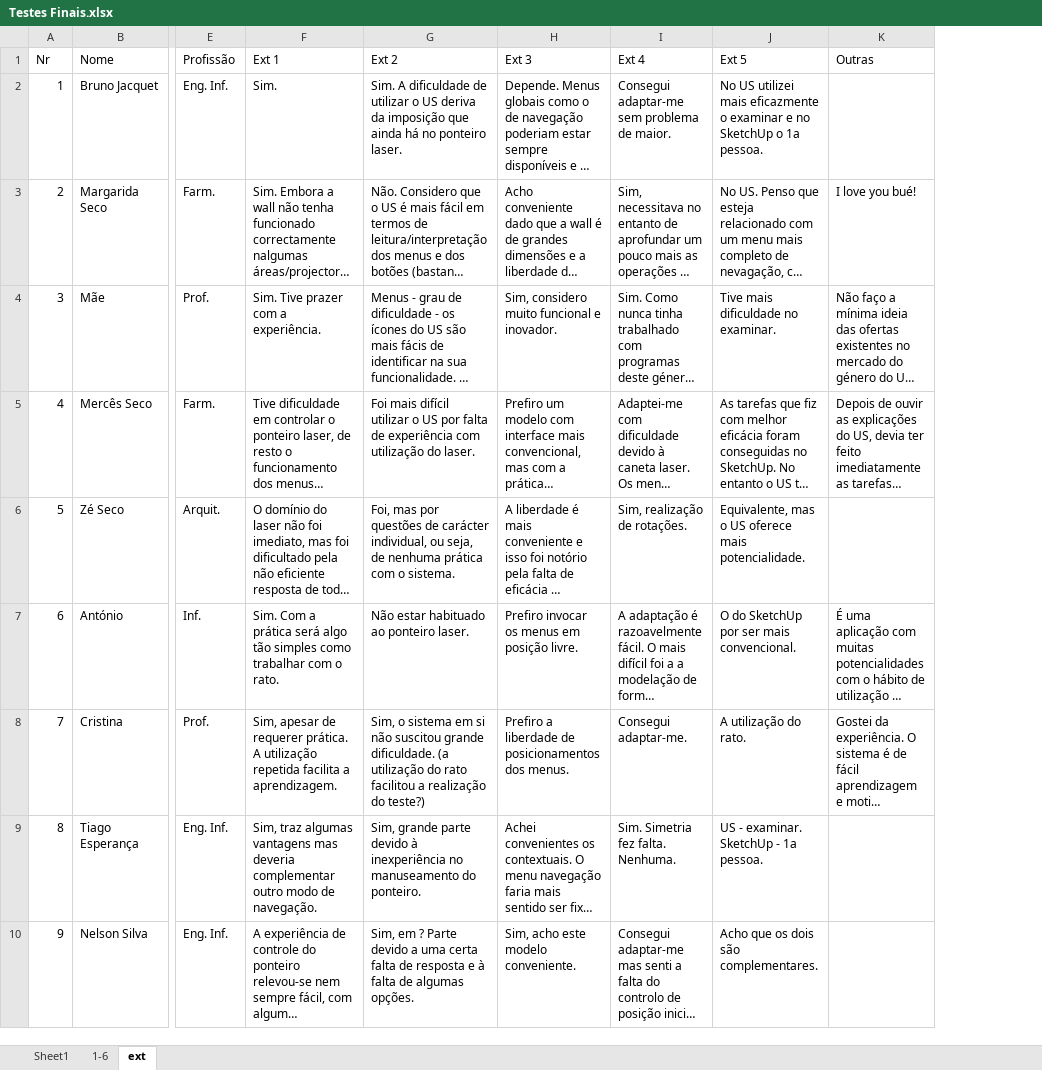
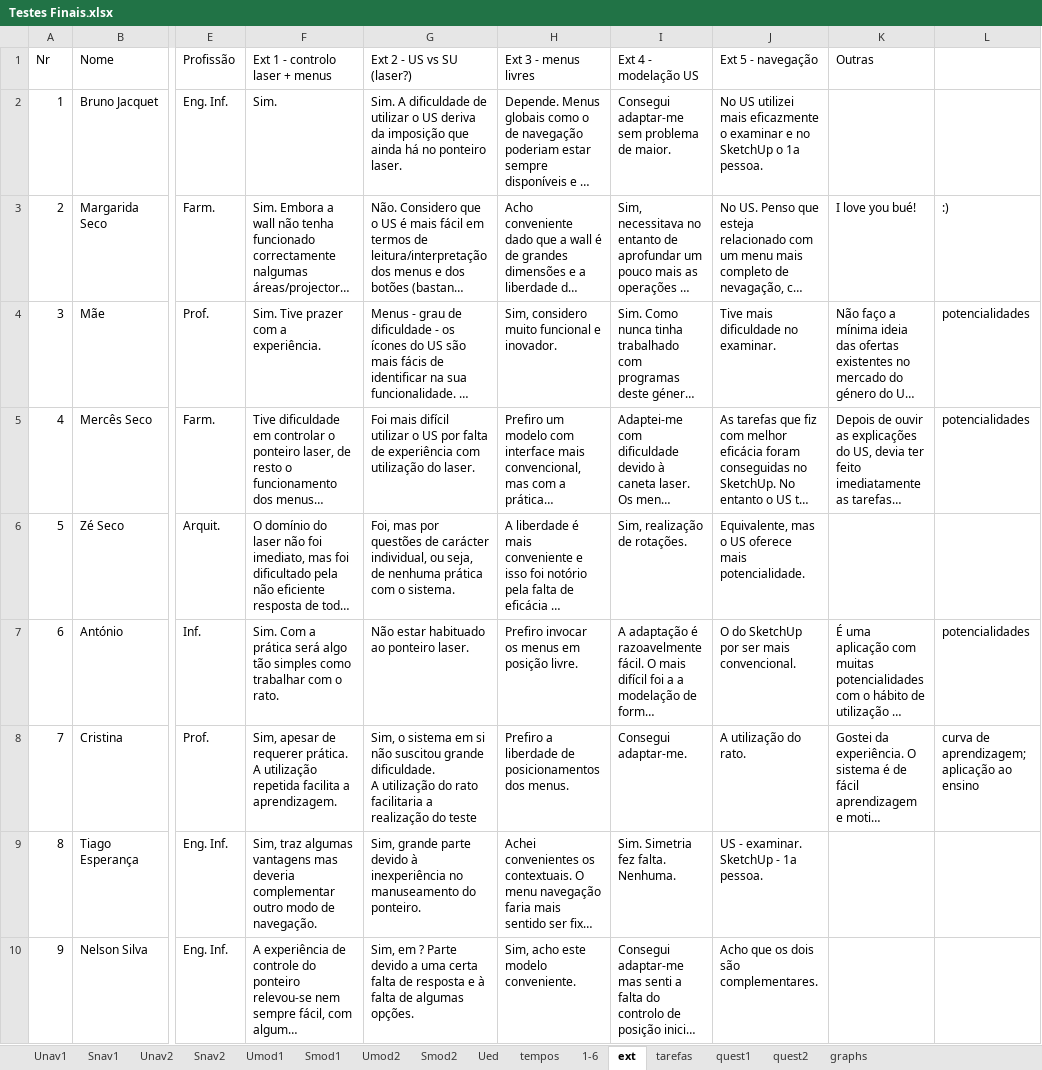
Before and after one commit to JosePedroDias/urban-sketcher, an Excel workbook: Testes Finais.xlsx, sheet ext, drawn as a sheet; only a part is shown, gaps mark what is left out; long unchanged cells end in …; values as stored, in another font and other column widths than the file's, no cell formats; conditional formats not drawn; ↵ is a line break in a cell; the diff covers the shown part only; the diff names each change by its address in the sheet, - before the commit and + after, or states it on an @@ line.

```diff
--- a/Testes Finais.xlsx (sheet ext)
+++ b/Testes Finais.xlsx (sheet ext)
-sheet tab: Sheet1
+sheet tab: tempos
+sheet tab: Unav1
+sheet tab: Snav1
+sheet tab: Unav2
+sheet tab: Snav2
+sheet tab: Umod1
+sheet tab: Smod1
+sheet tab: Umod2
+sheet tab: Smod2
+sheet tab: Ued
+sheet tab: tarefas
+sheet tab: quest1
+sheet tab: quest2
+sheet tab: graphs
+column L, rows 3-8: :) | potencialidades | potencialidades |  | potencialidades | curva de aprendizagem; ↵ aplicação ao ensino
-F1: Ext 1
+F1: Ext 1 - controlo laser + menus
-G1: Ext 2
+G1: Ext 2 - US vs SU (laser?)
-H1: Ext 3
+H1: Ext 3 - menus livres
-I1: Ext 4
+I1: Ext 4 - modelação US
-J1: Ext 5
+J1: Ext 5 - navegação
-G8 (Ext 2 - US vs SU (laser?)): …grande dificuldade. (a utilização do rato facilitou a realização do teste?)
+G8 (Ext 2 - US vs SU (laser?)): …grande dificuldade. ↵ A utilização do rato facilitaria a realização do teste
```
Also changed, not shown: 15 added rows and 2 edited cells elsewhere in this sheet, sheet tempos, sheet 1-6, cell formats, charts or pictures, 11 other files.
